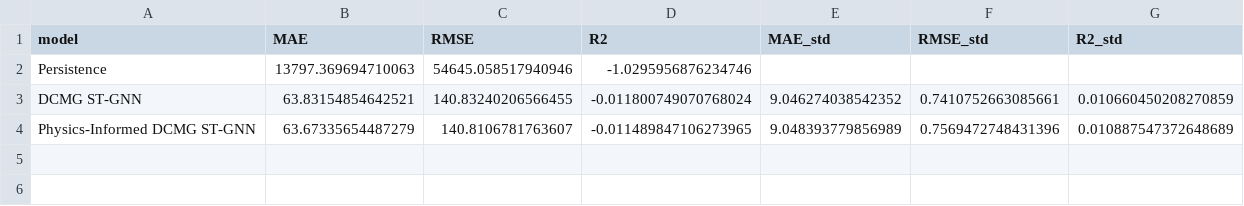
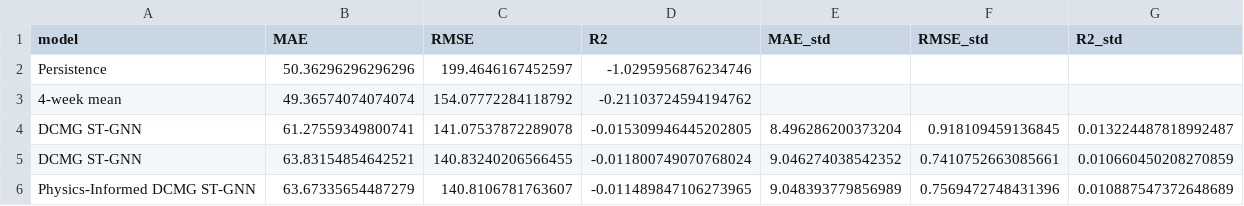
Before and after one commit to sdb626462-star/onehealth, a CSV file: wb_outputs/wb_model_results.csv, drawn as a sheet.

```diff
--- a/wb_outputs/wb_model_results.csv
+++ b/wb_outputs/wb_model_results.csv
@@ -1,3 +1,5 @@
 model,MAE,RMSE,R2,MAE_std,RMSE_std,R2_std
-Persistence,13797.369694710063,54645.058517940946,-1.0295956876234746,,,
+Persistence,50.36296296296296,199.4646167452597,-1.0295956876234746,,,
+4-week mean,49.36574074074074,154.07772284118792,-0.21103724594194762,,,
+DCMG ST-GNN,61.27559349800741,141.07537872289078,-0.015309946445202805,8.496286200373204,0.918109459136845,0.013224487818992487
 DCMG ST-GNN,63.83154854642521,140.83240206566455,-0.011800749070768024,9.046274038542352,0.7410752663085661,0.010660450208270859
```
Also changed, not shown: 3 other files.
